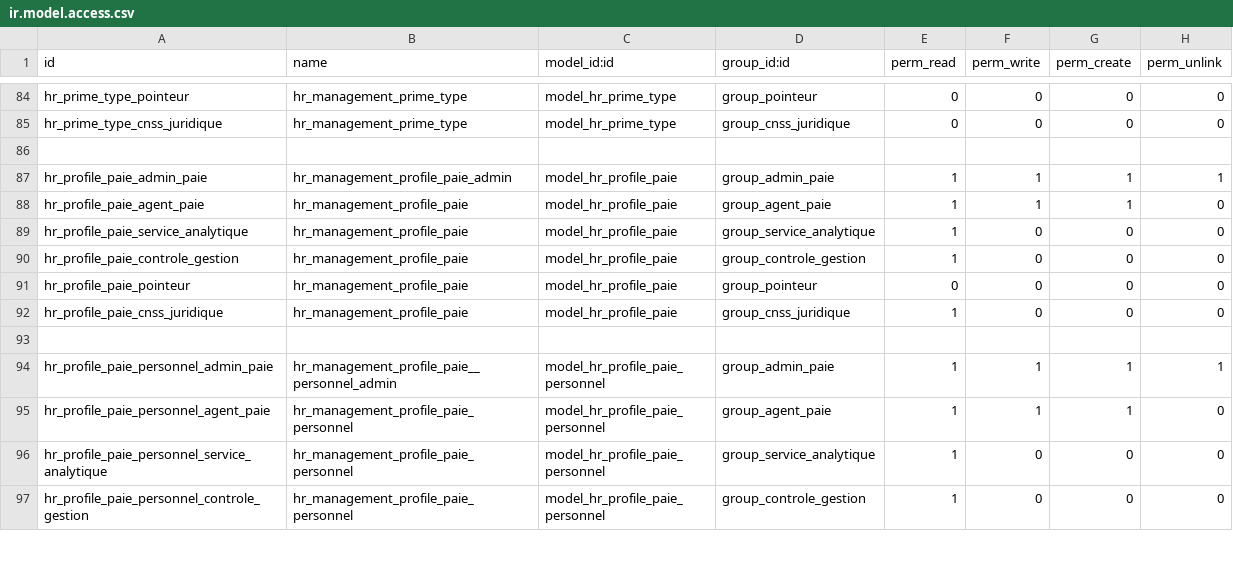
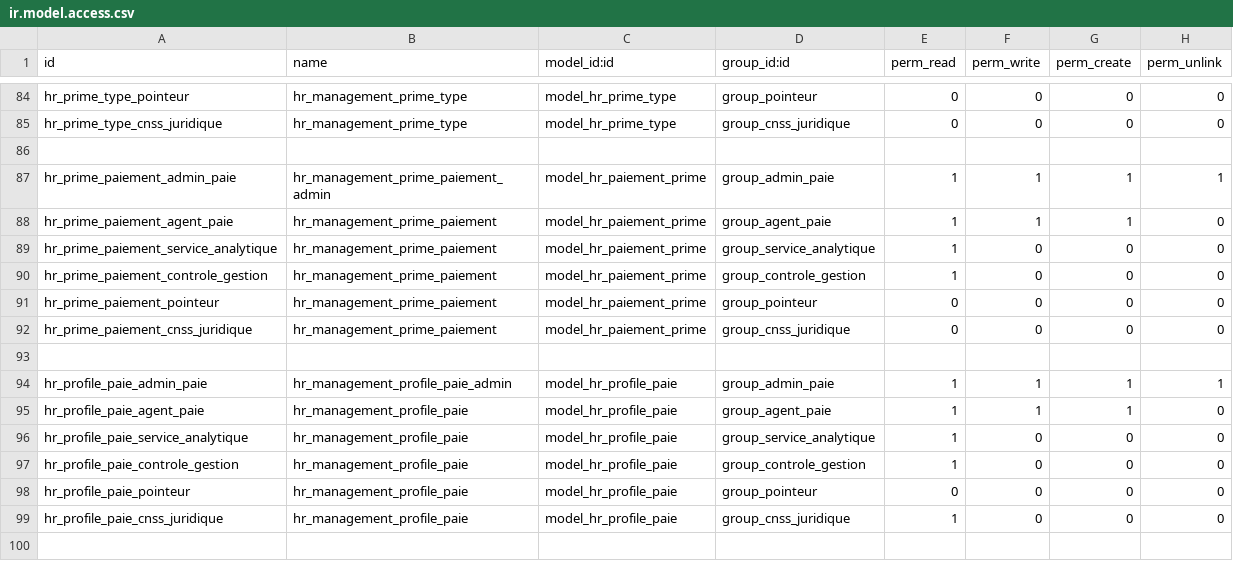
Before and after one commit to theDevSp/hr_management, a CSV file: security/ir.model.access.csv, drawn as a sheet; only a part is shown, gaps mark what is left out; the shorter side is filled out with more unchanged rows.

Commit message:
Prime Version Finale 18_02_2023
Prime Version Finale 18_02_2023

```diff
--- a/security/ir.model.access.csv
+++ b/security/ir.model.access.csv
@@ -86,2 +86,9 @@ hr_prime_type_cnss_juridique,hr_management_prime_type,model_hr_prime_type,group_
 
+hr_prime_paiement_admin_paie,hr_management_prime_paiement_admin,model_hr_paiement_prime,group_admin_paie,1,1,1,1
+hr_prime_paiement_agent_paie,hr_management_prime_paiement,model_hr_paiement_prime,group_agent_paie,1,1,1,0
+hr_prime_paiement_service_analytique,hr_management_prime_paiement,model_hr_paiement_prime,group_service_analytique,1,0,0,0
+hr_prime_paiement_controle_gestion,hr_management_prime_paiement,model_hr_paiement_prime,group_controle_gestion,1,0,0,0
+hr_prime_paiement_pointeur,hr_management_prime_paiement,model_hr_paiement_prime,group_pointeur,0,0,0,0
+hr_prime_paiement_cnss_juridique,hr_management_prime_paiement,model_hr_paiement_prime,group_cnss_juridique,0,0,0,0
+
 hr_profile_paie_admin_paie,hr_management_profile_paie_admin,model_hr_profile_paie,group_admin_paie,1,1,1,1
```
Also changed, not shown: 15 other files.
